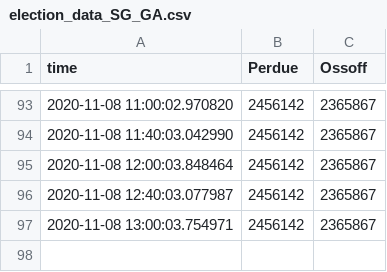
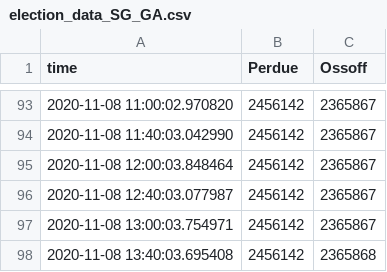
Before and after one commit to FilipSivak/election-2020, a CSV file: election_data_SG_GA.csv, drawn as a sheet; only a part is shown, gaps mark what is left out; the diff names each change by its address in the sheet, - before the commit and + after, or states it on an @@ line.

```diff
--- a/election_data_SG_GA.csv
+++ b/election_data_SG_GA.csv
+row 98: 2020-11-08 13:40:03.695408 | 2456142 | 2365868
```
Also changed, not shown: 1 other file.
